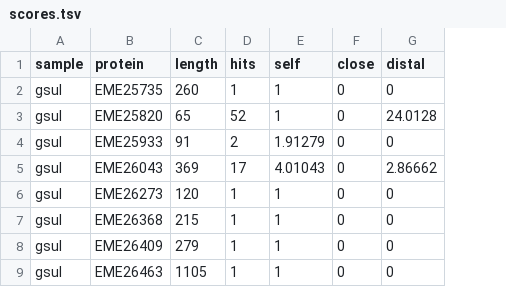
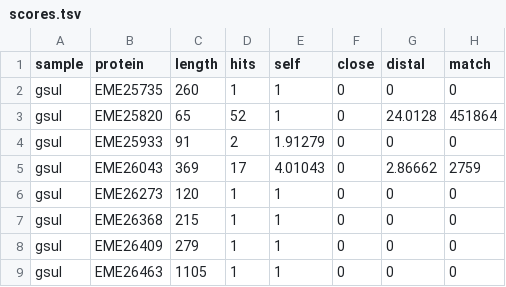
Before and after one commit to qiyunlab/HGTector, a TSV file: example/output/scores.tsv, drawn as a sheet; only a part is shown; the diff names each change by its address in the sheet, - before the commit and + after, or states it on an @@ line.

```diff
--- a/example/output/scores.tsv
+++ b/example/output/scores.tsv
+column H (match), rows 2-9: 0 | 451864 | 0 | 2759 | 0 | 0 | 0 | 0
```
Also changed, not shown: 6 other files.
